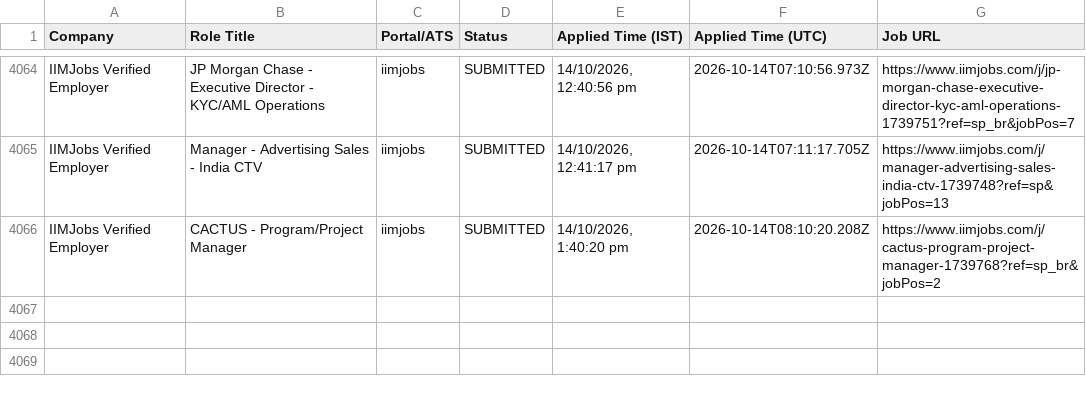
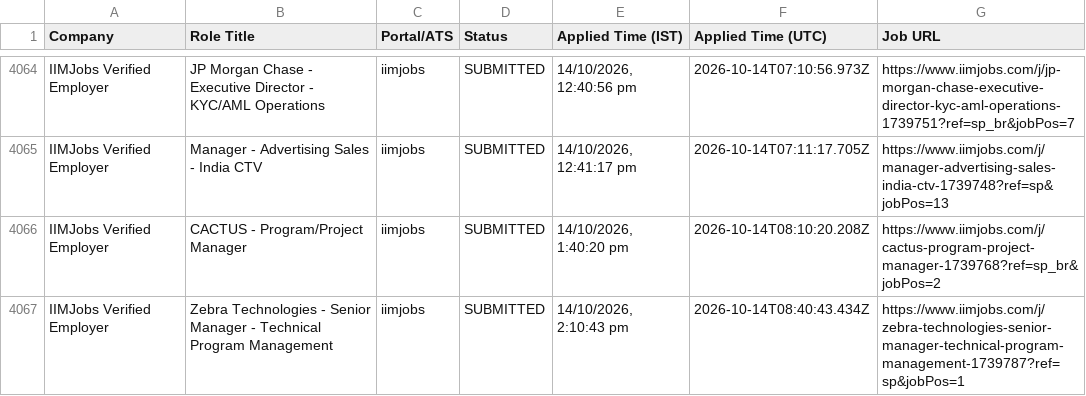
Before and after one commit to sandeepramaswamykashyap-coder/job-search-agent, a CSV file: verified_clean_applications.csv, drawn as a sheet; only a part is shown, gaps mark what is left out; the diff names each change by its address in the sheet, - before the commit and + after, or states it on an @@ line.

```diff
--- a/verified_clean_applications.csv
+++ b/verified_clean_applications.csv
+row 4067: IIMJobs Verified Employer | Zebra Technologies - Senior Manager - Technical Program Management | iimjobs | SUBMITTED | 14/10/2026, 2:10:43 pm | 2026-10-14T08:40:43.434Z | https://www.iimjobs.com/j/zebra-technologies-senior-manager-technical-program-management-1739787?ref=sp&jobPos=1
```
Also changed, not shown: consolidated_applications_master.csv, 3 other files.
